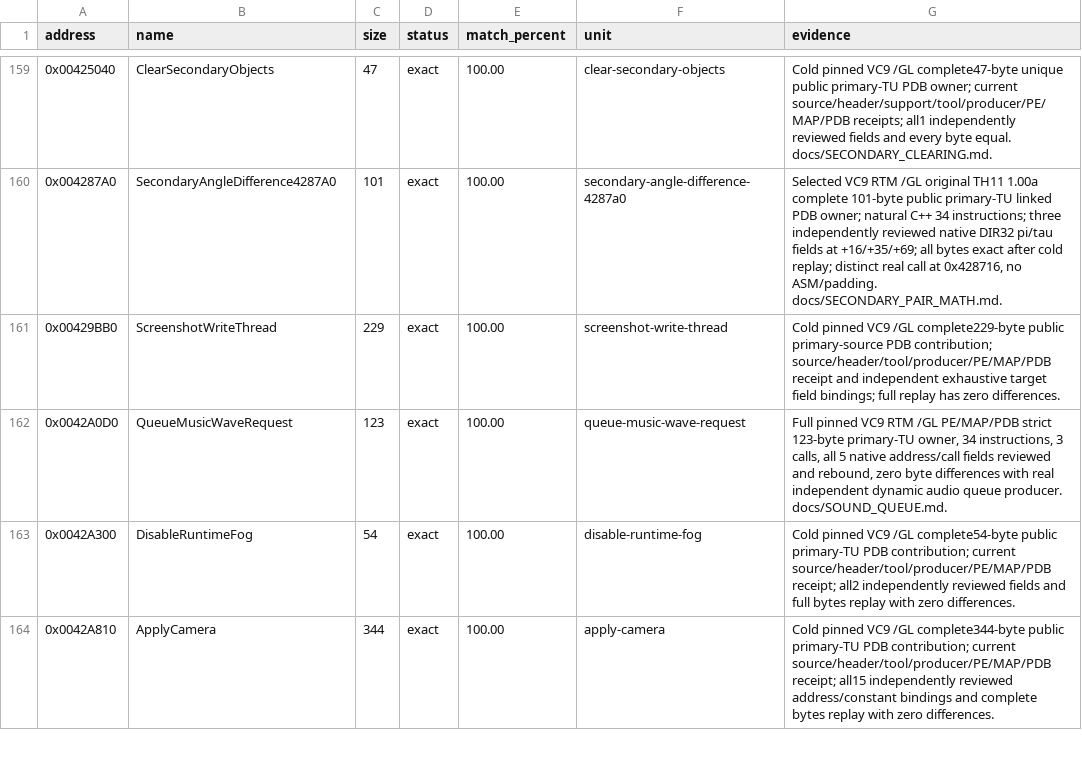
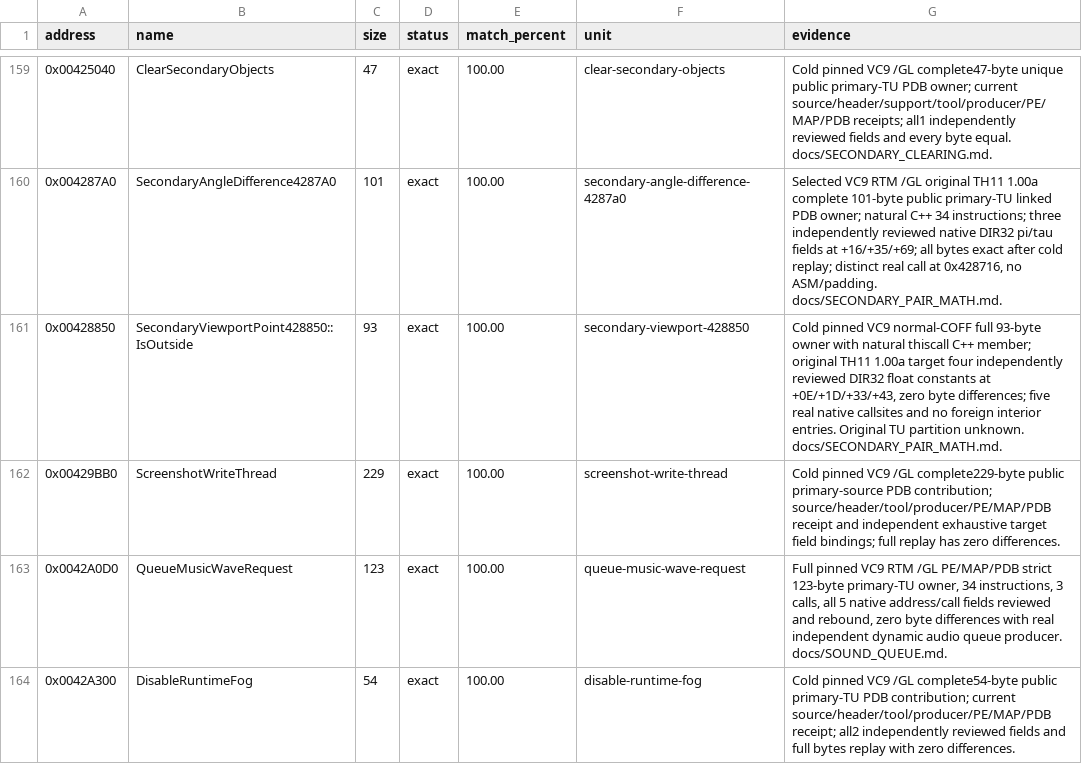
Before and after one commit to N0zoM1z0/th11, a CSV file: config/matches.csv, drawn as a sheet; only a part is shown, gaps mark what is left out; the shorter side is filled out with more unchanged rows; the diff names each change by its address in the sheet, - before the commit and + after, or states it on an @@ line.

Commit message:
gpt-web: recover and prove independent viewport predicate 428850

```diff
--- a/config/matches.csv
+++ b/config/matches.csv
+row 161: 0x00428850 | SecondaryViewportPoint428850::IsOutside | 93 | exact | 100.00 | secondary-viewport-428850 | Cold pinned VC9 normal-COFF full 93-byte owner with natural thiscall C++ member; original TH11 1.00a target four independently reviewed DIR32 float constants at +0E/+1D/+33/+43, zero byte differences; five real native callsites and no foreign interior entries. Original TU partition unknown. docs/SECONDARY_PAIR_MATH.md.
```
Also changed, not shown: config/function-boundaries.csv, config/function-origins.csv, 10 other files.
